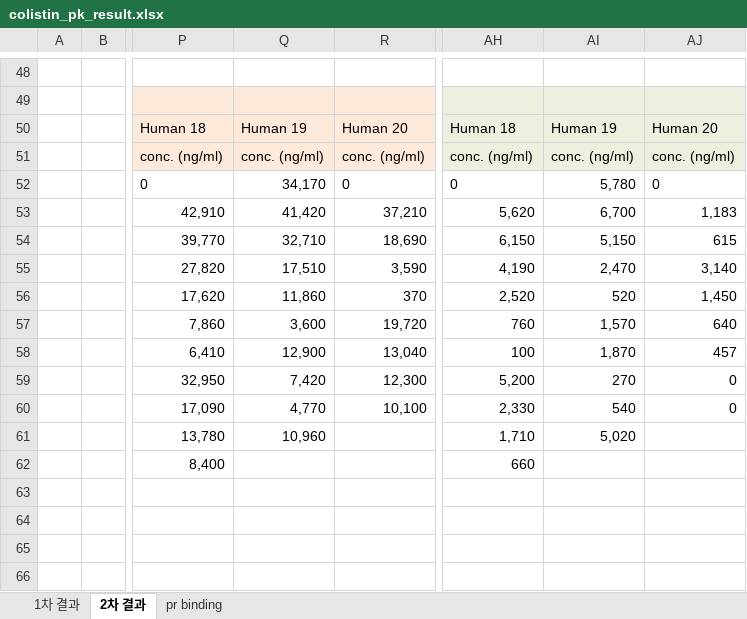
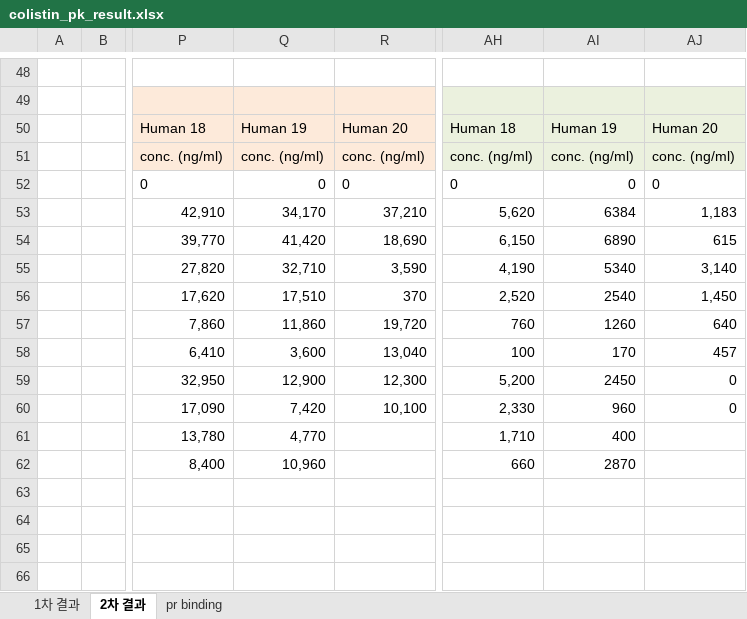
Before and after one commit to sueinchoi/Colistin, an Excel workbook: Data/colistin_pk_result.xlsx, sheet 2차 결과, drawn as a sheet; only a part is shown, gaps mark what is left out; values as stored, in another font and other column widths than the file's, no borders; the diff covers the shown part only; the diff names each change by its address in the sheet, - before the commit and + after, or states it on an @@ line.

```diff
--- a/Data/colistin_pk_result.xlsx (sheet 2차 결과)
+++ b/Data/colistin_pk_result.xlsx (sheet 2차 결과)
-Q52: 34,170
+Q52: 0
-AI52: 5,780
+AI52: 0
-Q53: 41,420
+Q53: 34,170
-AI53: 6,700
+AI53: 6384
-Q54: 32,710
+Q54: 41,420
-AI54: 5,150
+AI54: 6890
-Q55: 17,510
+Q55: 32,710
-AI55: 2,470
+AI55: 5340
-Q56: 11,860
+Q56: 17,510
-AI56: 520
+AI56: 2540
-Q57: 3,600
+Q57: 11,860
-AI57: 1,570
+AI57: 1260
-Q58: 12,900
+Q58: 3,600
-AI58: 1,870
+AI58: 170
-Q59: 7,420
+Q59: 12,900
-AI59: 270
+AI59: 2450
-Q60: 4,770
+Q60: 7,420
-AI60: 540
+AI60: 960
-Q61: 10,960
+Q61: 4,770
-AI61: 5,020
+AI61: 400
-Q62: (empty)
+Q62: 10,960
-AI62: (empty)
+AI62: 2870
```
Also changed, not shown: 55 edited cells elsewhere in this sheet, Data/CRF2.xlsx, 4 other files.
